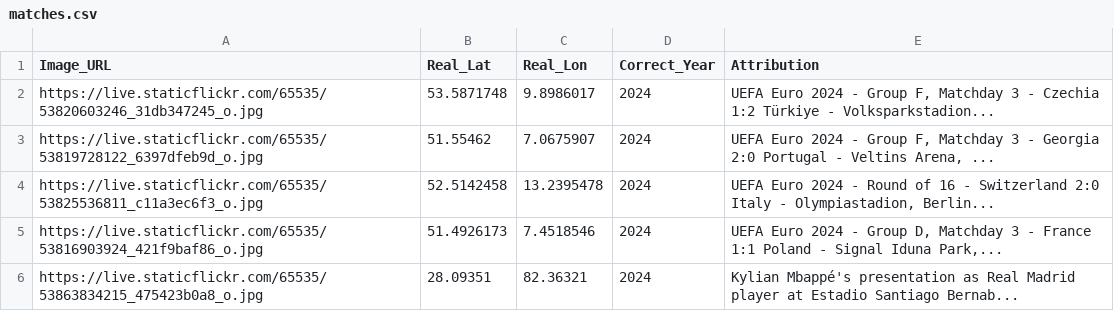
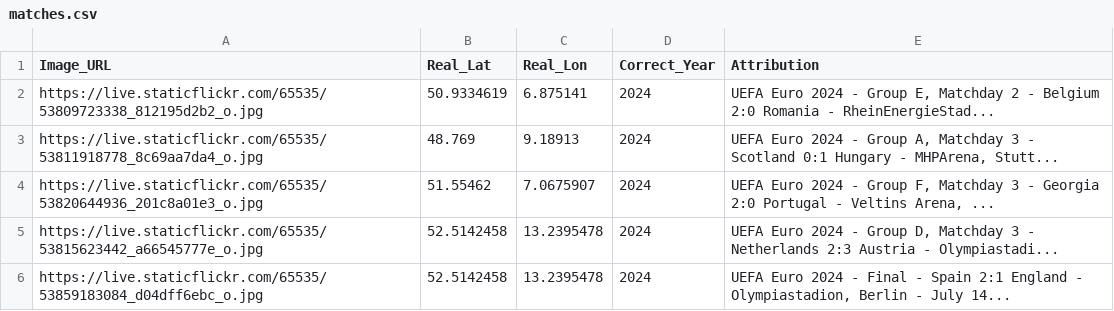
Before and after one commit to jacktkelleher-ops/football-timeguesser, a CSV file: matches.csv, drawn as a sheet.

```diff
--- a/matches.csv
+++ b/matches.csv
@@ -1,6 +1,6 @@
 Image_URL,Real_Lat,Real_Lon,Correct_Year,Attribution
-https://live.staticflickr.com/65535/53820603246_31db347245_o.jpg,53.5871748,9.8986017,2024,"UEFA Euro 2024 - Group F, Matchday 3 - Czechia 1:2 Türkiye - Volksparkstadion..."
-https://live.staticflickr.com/65535/53819728122_6397dfeb9d_o.jpg,51.55462,7.0675907,2024,"UEFA Euro 2024 - Group F, Matchday 3 - Georgia 2:0 Portugal - Veltins Arena, ..."
-https://live.staticflickr.com/65535/53825536811_c11a3ec6f3_o.jpg,52.5142458,13.2395478,2024,"UEFA Euro 2024 - Round of 16 - Switzerland 2:0 Italy - Olympiastadion, Berlin..."
-https://live.staticflickr.com/65535/53816903924_421f9baf86_o.jpg,51.4926173,7.4518546,2024,"UEFA Euro 2024 - Group D, Matchday 3 - France 1:1 Poland - Signal Iduna Park,..."
-https://live.staticflickr.com/65535/53863834215_475423b0a8_o.jpg,28.09351,82.36321,2024,Kylian Mbappé's presentation as Real Madrid player at Estadio Santiago Bernab...
+https://live.staticflickr.com/65535/53809723338_812195d2b2_o.jpg,50.9334619,6.875141,2024,"UEFA Euro 2024 - Group E, Matchday 2 - Belgium 2:0 Romania - RheinEnergieStad..."
+https://live.staticflickr.com/65535/53811918778_8c69aa7da4_o.jpg,48.769,9.18913,2024,"UEFA Euro 2024 - Group A, Matchday 3 - Scotland 0:1 Hungary - MHPArena, Stutt..."
+https://live.staticflickr.com/65535/53820644936_201c8a01e3_o.jpg,51.55462,7.0675907,2024,"UEFA Euro 2024 - Group F, Matchday 3 - Georgia 2:0 Portugal - Veltins Arena, ..."
+https://live.staticflickr.com/65535/53815623442_a66545777e_o.jpg,52.5142458,13.2395478,2024,"UEFA Euro 2024 - Group D, Matchday 3 - Netherlands 2:3 Austria - Olympiastadi..."
+https://live.staticflickr.com/65535/53859183084_d04dff6ebc_o.jpg,52.5142458,13.2395478,2024,"UEFA Euro 2024 - Final - Spain 2:1 England - Olympiastadion, Berlin - July 14..."
```
